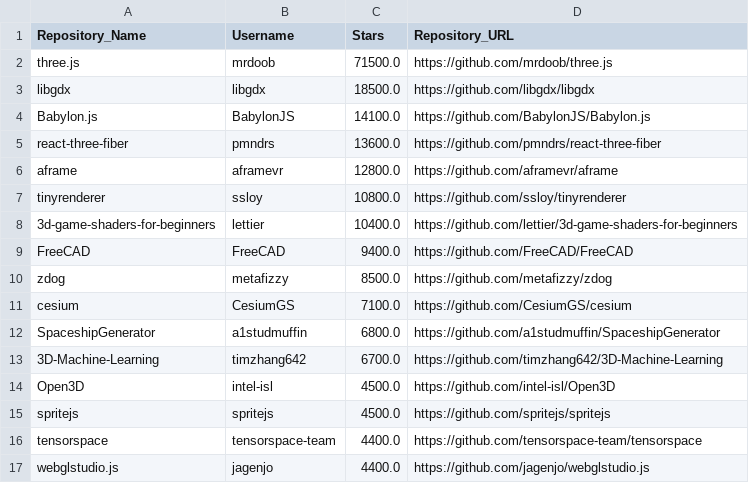
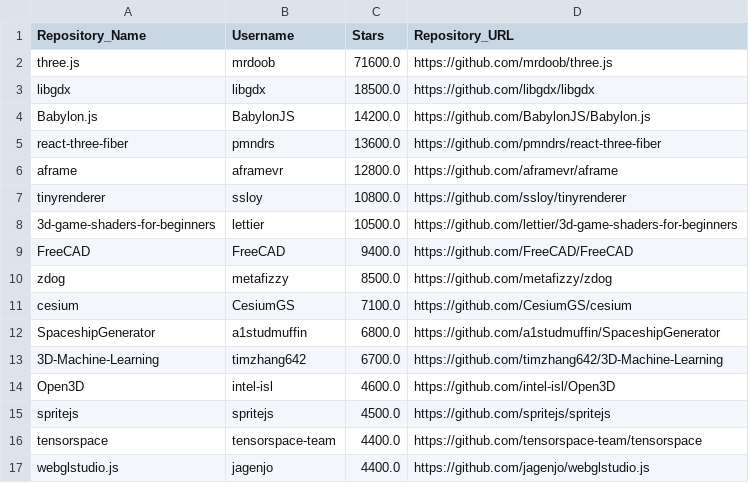
Before and after one commit to Md-Nur/Github-Scraping, a CSV file: Topics Info/3d.csv, drawn as a sheet; only a part is shown.

```diff
--- a/Topics Info/3d.csv
+++ b/Topics Info/3d.csv
@@ -1,5 +1,5 @@
 Repository_Name,Username,Stars,Repository_URL
-three.js,mrdoob,71500.0,https://github.com/mrdoob/three.js
+three.js,mrdoob,71600.0,https://github.com/mrdoob/three.js
 libgdx,libgdx,18500.0,https://github.com/libgdx/libgdx
-Babylon.js,BabylonJS,14100.0,https://github.com/BabylonJS/Babylon.js
+Babylon.js,BabylonJS,14200.0,https://github.com/BabylonJS/Babylon.js
 react-three-fiber,pmndrs,13600.0,https://github.com/pmndrs/react-three-fiber
@@ -7,3 +7,3 @@ aframe,aframevr,12800.0,https://github.com/aframevr/aframe
 tinyrenderer,ssloy,10800.0,https://github.com/ssloy/tinyrenderer
-3d-game-shaders-for-beginners,lettier,10400.0,https://github.com/lettier/3d-game-shaders-for-beginners
+3d-game-shaders-for-beginners,lettier,10500.0,https://github.com/lettier/3d-game-shaders-for-beginners
 FreeCAD,FreeCAD,9400.0,https://github.com/FreeCAD/FreeCAD
@@ -13,3 +13,3 @@ SpaceshipGenerator,a1studmuffin,6800.0,https://github.com/a1studmuffin/Spaceship
 3D-Machine-Learning,timzhang642,6700.0,https://github.com/timzhang642/3D-Machine-Learning
-Open3D,intel-isl,4500.0,https://github.com/intel-isl/Open3D
+Open3D,intel-isl,4600.0,https://github.com/intel-isl/Open3D
 spritejs,spritejs,4500.0,https://github.com/spritejs/spritejs
```
Also changed, not shown: Topics Info/ajax.csv, Topics Info/algorithm.csv, 27 other files.
